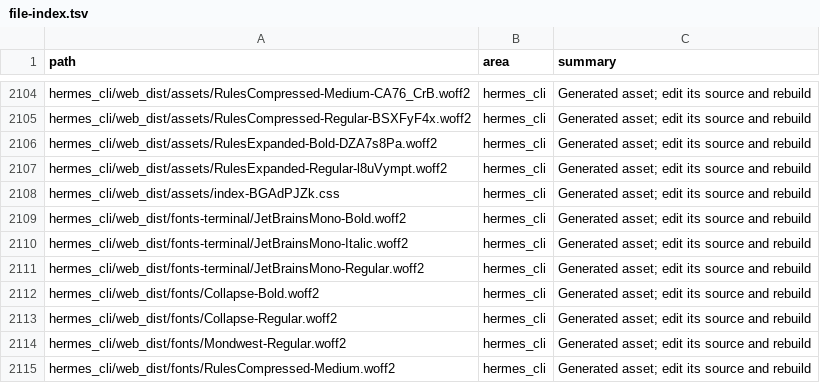
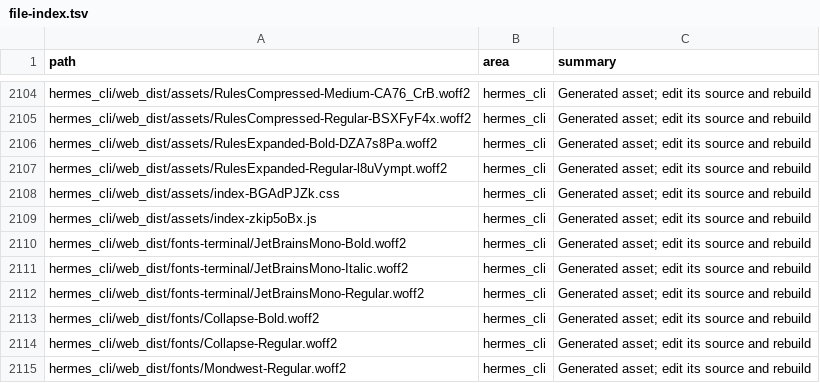
Before and after one commit to ub1979/lyra, a TSV file: docs/lyra/file-index.tsv, drawn as a sheet; only a part is shown, gaps mark what is left out; the shorter side is filled out with more unchanged rows; the diff names each change by its address in the sheet, - before the commit and + after, or states it on an @@ line.

```diff
--- a/docs/lyra/file-index.tsv
+++ b/docs/lyra/file-index.tsv
+row 2109: hermes_cli/web_dist/assets/index-zkip5oBx.js | hermes_cli | Generated asset; edit its source and rebuild
```
Also changed, not shown: 4 other files.
